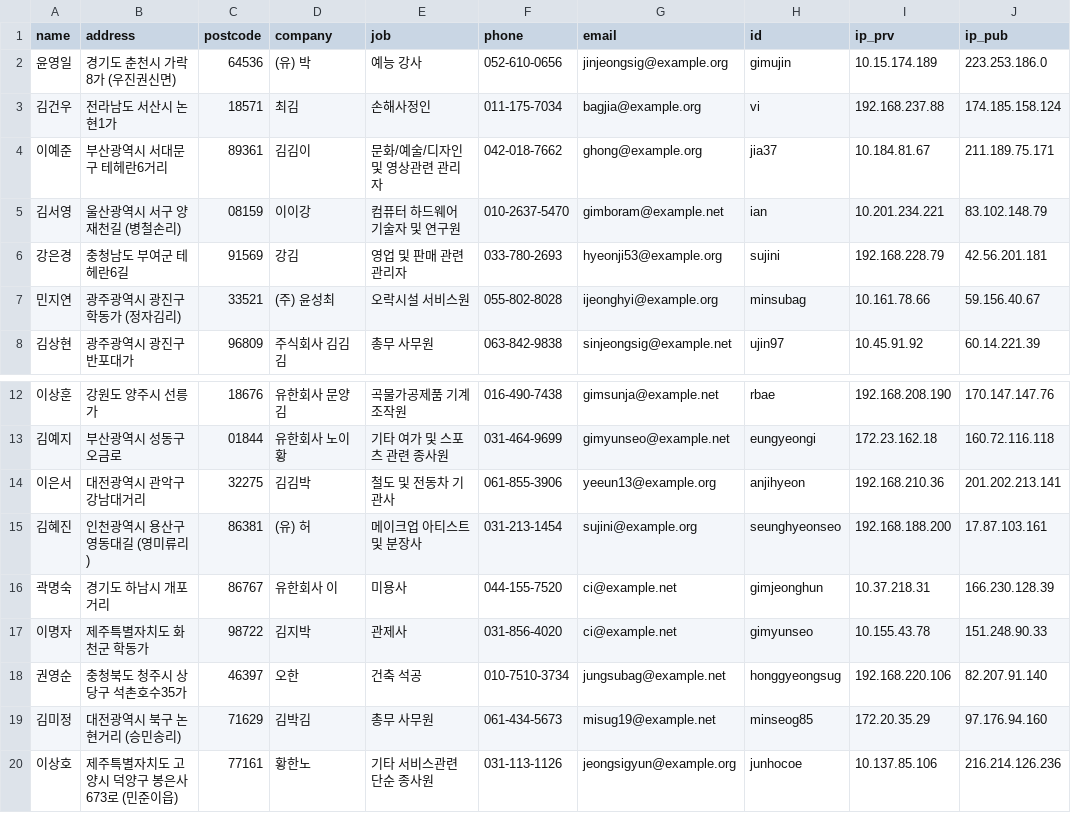
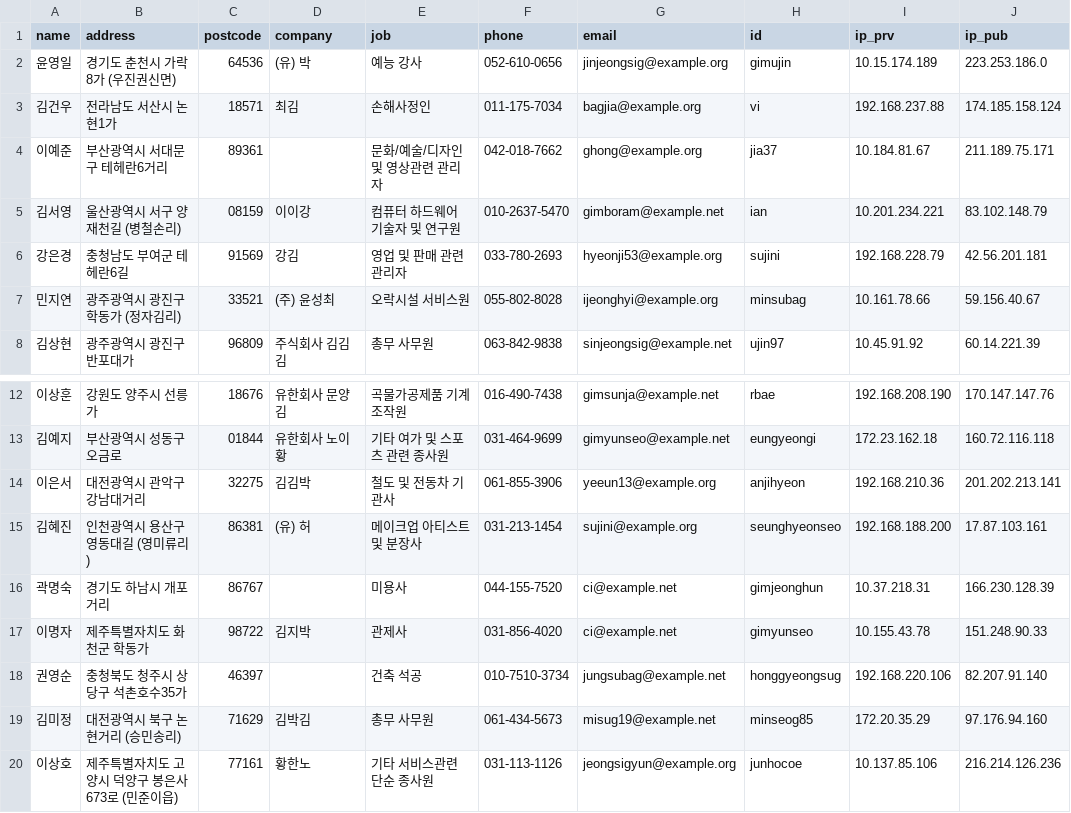
Before and after one commit to my1ny/mn_repository, a CSV file: data/fktemp.csv, drawn as a sheet; only a part is shown, gaps mark what is left out; the diff names each change by its address in the sheet, - before the commit and + after, or states it on an @@ line.

```diff
--- a/data/fktemp.csv
+++ b/data/fktemp.csv
-D4 (company): 김김이
+D4 (company): (empty)
-D16 (company): 유한회사 이
+D16 (company): (empty)
-D18 (company): 오한
+D18 (company): (empty)
```
Also changed, not shown: 1 other file.
